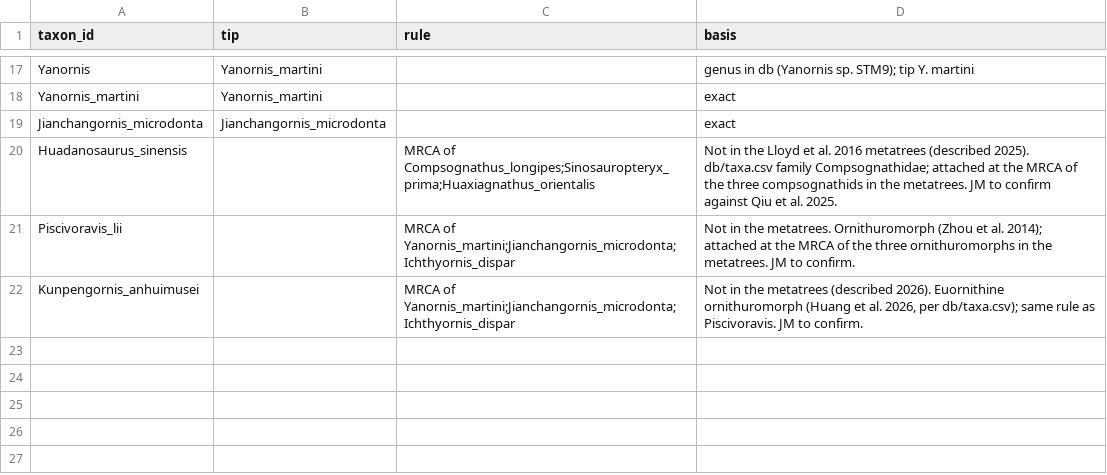
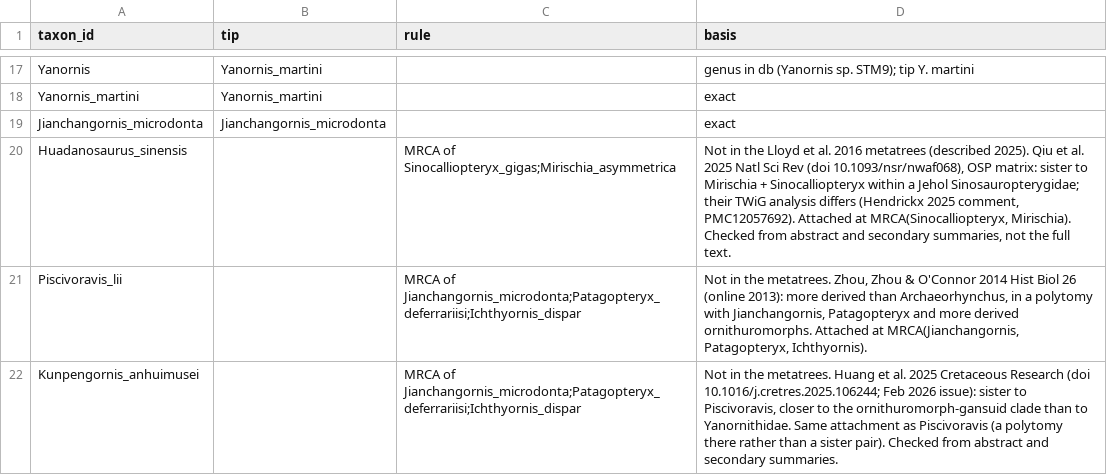
Before and after one commit to paleomitchelljs/diets, a CSV file: db/tree/theropod/name_map.csv, drawn as a sheet; only a part is shown, gaps mark what is left out.

```diff
--- a/db/tree/theropod/name_map.csv
+++ b/db/tree/theropod/name_map.csv
@@ -19,4 +19,4 @@ Yanornis_martini,Yanornis_martini,"",exact
 Jianchangornis_microdonta,Jianchangornis_microdonta,"",exact
-Huadanosaurus_sinensis,"",MRCA of Compsognathus_longipes;Sinosauropteryx_prima;Huaxiagnathus_orientalis,Not in the Lloyd et al. 2016 metatrees (described 2025). db/taxa.csv family Compsognathidae; attached at the MRCA of the three compsognathids in the metatrees. JM to confirm against Qiu et al. 2025.
-Piscivoravis_lii,"",MRCA of Yanornis_martini;Jianchangornis_microdonta;Ichthyornis_dispar,Not in the metatrees. Ornithuromorph (Zhou et al. 2014); attached at the MRCA of the three ornithuromorphs in the metatrees. JM to confirm.
-Kunpengornis_anhuimusei,"",MRCA of Yanornis_martini;Jianchangornis_microdonta;Ichthyornis_dispar,"Not in the metatrees (described 2026). Euornithine ornithuromorph (Huang et al. 2026, per db/taxa.csv); same rule as Piscivoravis. JM to confirm."
+Huadanosaurus_sinensis,"",MRCA of Sinocalliopteryx_gigas;Mirischia_asymmetrica,"Not in the Lloyd et al. 2016 metatrees (described 2025). Qiu et al. 2025 Natl Sci Rev (doi 10.1093/nsr/nwaf068), OSP matrix: sister to Mirischia + Sinocalliopteryx within a Jehol Sinosauropterygidae; their TWiG analysis differs (Hendrickx 2025 comment, PMC12057692). Attached at MRCA(Sinocalliopteryx, Mirischia). Checked from abstract and secondary summaries, not the full text."
+Piscivoravis_lii,"",MRCA of Jianchangornis_microdonta;Patagopteryx_deferrariisi;Ichthyornis_dispar,"Not in the metatrees. Zhou, Zhou & O'Connor 2014 Hist Biol 26 (online 2013): more derived than Archaeorhynchus, in a polytomy with Jianchangornis, Patagopteryx and more derived ornithuromorphs. Attached at MRCA(Jianchangornis, Patagopteryx, Ichthyornis)."
+Kunpengornis_anhuimusei,"",MRCA of Jianchangornis_microdonta;Patagopteryx_deferrariisi;Ichthyornis_dispar,"Not in the metatrees. Huang et al. 2025 Cretaceous Research (doi 10.1016/j.cretres.2025.106244; Feb 2026 issue): sister to Piscivoravis, closer to the ornithuromorph-gansuid clade than to Yanornithidae. Same attachment as Piscivoravis (a polytomy there rather than a sister pair). Checked from abstract and secondary summaries."
```
Also changed, not shown: code/db_analysis/theropod_tree_rules.csv, db/tree/theropod/sens_fad/name_map.csv, 12 other files.
